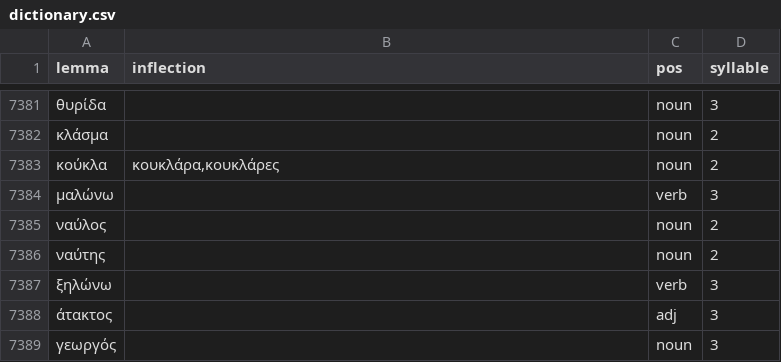
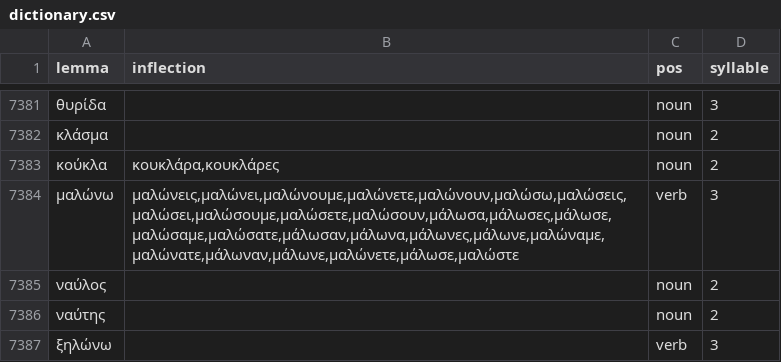
Before and after one commit to gnikides/lemma, a CSV file: src/data/el/dictionary.csv, drawn as a sheet; only a part is shown, gaps mark what is left out; the shorter side is filled out with more unchanged rows; the diff covers the shown part only.

```diff
--- a/src/data/el/dictionary.csv
+++ b/src/data/el/dictionary.csv
@@ -7383,3 +7383,3 @@ lemma;inflection;pos;syllable
 κούκλα;κουκλάρα,κουκλάρες;noun;2
-μαλώνω;;verb;3
+μαλώνω;μαλώνεις,μαλώνει,μαλώνουμε,μαλώνετε,μαλώνουν,μαλώσω,μαλώσεις,μαλώσει,μαλώσουμε,μαλώσετε,μαλώσουν,μάλωσα,μάλωσες,μάλωσε,μαλώσαμε,μαλώσατε,μάλωσαν,μάλωνα,μάλωνες,μάλωνε,μαλώναμε,μαλώνατε,μάλωναν,μάλωνε,μαλώνετε,μάλωσε,μαλώστε;verb;3
 ναύλος;;noun;2
```
Also changed, not shown: 5 added rows and 5 edited cells elsewhere in this file, 1 other file.
